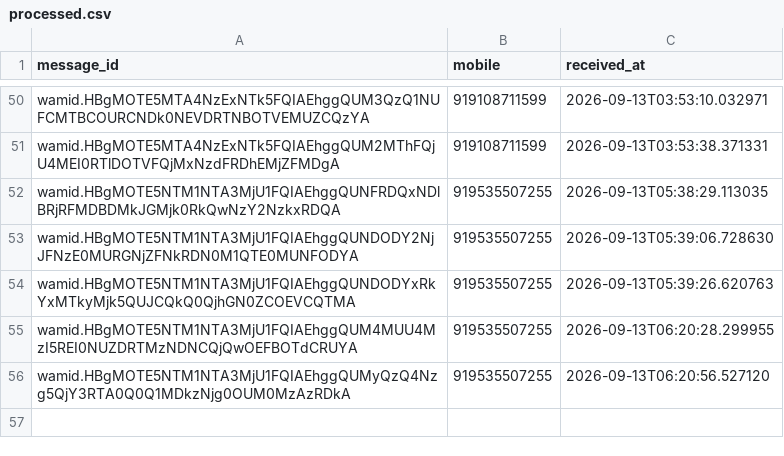
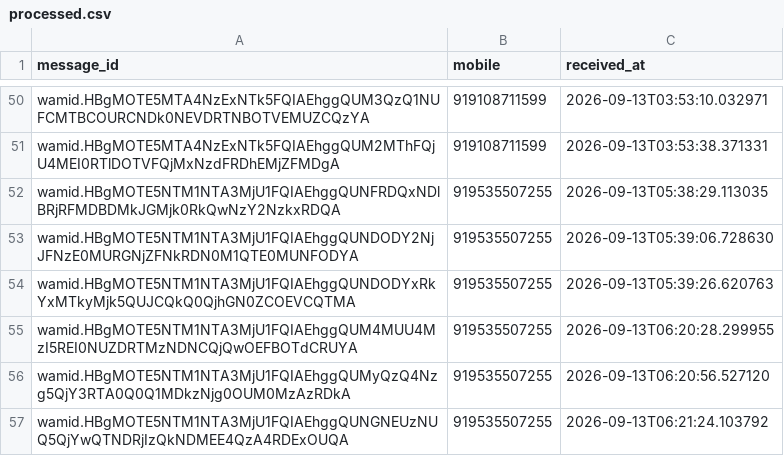
Before and after one commit to mishnit/daily-darshan, a CSV file: csv/processed.csv, drawn as a sheet; only a part is shown, gaps mark what is left out; the diff names each change by its address in the sheet, - before the commit and + after, or states it on an @@ line.

```diff
--- a/csv/processed.csv
+++ b/csv/processed.csv
+row 57: wamid.HBgMOTE5NTM1NTA3MjU1FQIAEhggQUNGNEUzNUQ5QjYwQTNDRjIzQkNDMEE4QzA4RDExOUQA | 919535507255 | 2026-09-13T06:21:24.103792
```
Also changed, not shown: csv/reply_outbox.csv, 1 other file.
